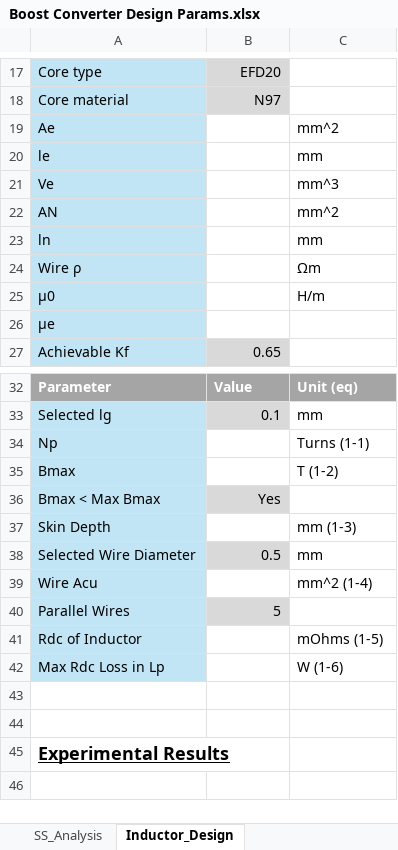
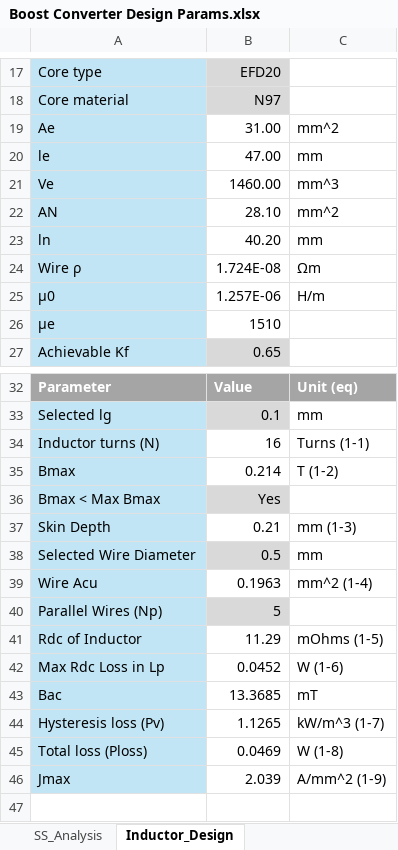
Before and after one commit to Go1denWind/311, an Excel workbook: Excel/Boost Converter Design Params.xlsx, sheet Inductor_Design, drawn as a sheet; only a part is shown, gaps mark what is left out; the shorter side is filled out with more unchanged rows; values as stored, in another font and other column widths than the file's, no borders; removed rows and columns are numbered as before the commit, all else as after; the diff covers the shown part only; the diff names each change by its address in the sheet, - before the commit and + after, or states it on an @@ line.

Commit message:
Updated current sense signal processing to use appropriate cutoff frequency. Updated simulation results. Confirmed inductor design meets requirements.

```diff
--- a/Excel/Boost Converter Design Params.xlsx (sheet Inductor_Design)
+++ b/Excel/Boost Converter Design Params.xlsx (sheet Inductor_Design)
-B19: (empty)
+B19: 31.00
-B20: (empty)
+B20: 47.00
-B21: (empty)
+B21: 1460.00
-B22: (empty)
+B22: 28.10
-B23: (empty)
+B23: 40.20
-B24: (empty)
+B24: 1.724E-08
-B25: (empty)
+B25: 1.257E-06
-B26: (empty)
+B26: 1510
-row 34: Np |  | Turns (1-1)
+row 34: Inductor turns (N) | 16 | Turns (1-1)
-B35: (empty)
+B35: 0.214
-B37: (empty)
+B37: 0.21
-B39: (empty)
+B39: 0.1963
-A40: Parallel Wires
+A40: Parallel Wires (Np)
-B41: (empty)
+B41: 11.29
-B42: (empty)
+B42: 0.0452
-row 43: (empty)
+row 43: Bac | 13.3685 | mT
-A43 fill: none
+A43 fill: #C1E5F5
+row 44: Hysteresis loss (Pv) | 1.1265 | kW/m^3 (1-7)
+row 45: Total loss (Ploss) | 0.0469 | W (1-8)
+row 46: Jmax | 2.039 | A/mm^2 (1-9)
```
Also changed, not shown: 3 edited cells elsewhere in this sheet, sheet SS_Analysis, 2 other files.
